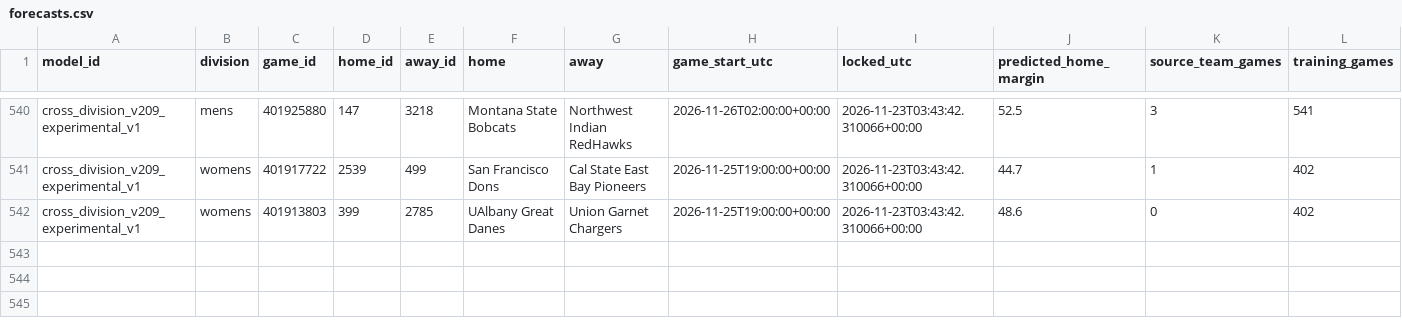
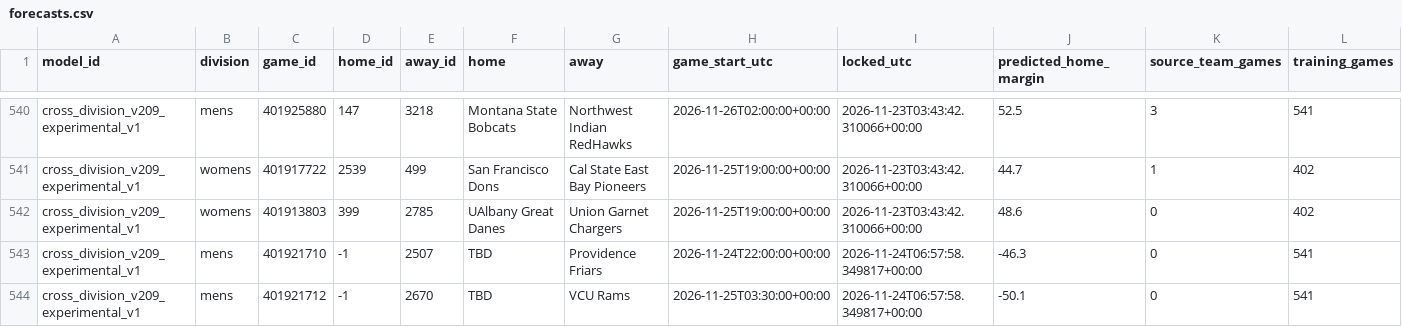
Before and after one commit to hcaver16-arch/college-basketball-ratings, a CSV file: data/cross_division_prospective/2026-27/forecasts.csv, drawn as a sheet; only a part is shown, gaps mark what is left out; rows hold the shown columns only; the diff names each change by its address in the sheet, - before the commit and + after, or states it on an @@ line.

```diff
--- a/data/cross_division_prospective/2026-27/forecasts.csv
+++ b/data/cross_division_prospective/2026-27/forecasts.csv
+row 543: cross_division_v209_experimental_v1 | mens | 401921710 | -1 | 2507 | TBD | Providence Friars | 2026-11-24T22:00:00+00:00 | 2026-11-24T06:57:58.349817+00:00 | -46.3 | 0 | 541
+row 544: cross_division_v209_experimental_v1 | mens | 401921712 | -1 | 2670 | TBD | VCU Rams | 2026-11-25T03:30:00+00:00 | 2026-11-24T06:57:58.349817+00:00 | -50.1 | 0 | 541
```
Also changed, not shown: data/cross_division_prospective/2026-27/results.csv, 1 other file.
